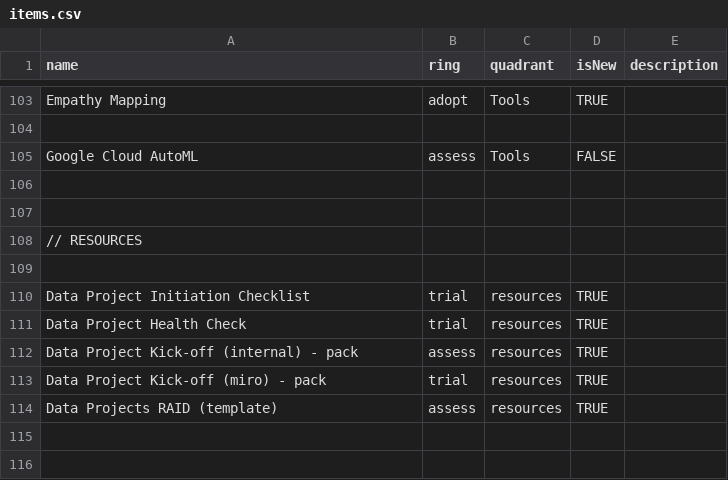
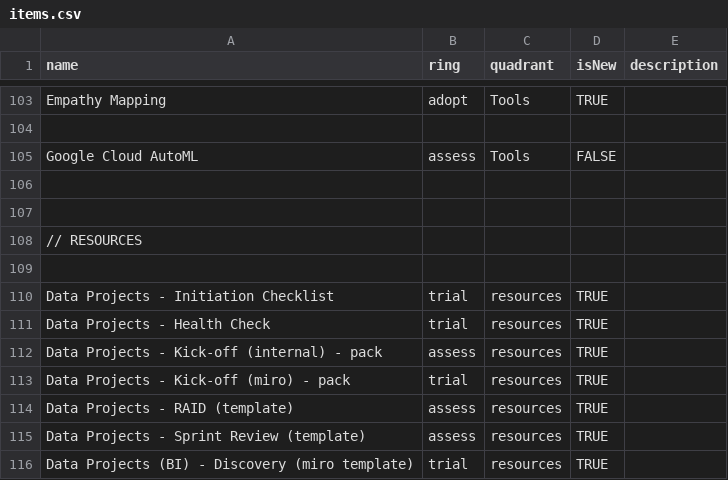
Before and after one commit to paul-aginicds/sonar, a CSV file: items.csv, drawn as a sheet; only a part is shown, gaps mark what is left out.

Commit message:
Update items.csv

```diff
--- a/items.csv
+++ b/items.csv
@@ -109,6 +109,8 @@ Google Cloud AutoML,assess,Tools,FALSE,
 
-Data Project Initiation Checklist,trial,resources,TRUE,
-Data Project Health Check,trial,resources,TRUE,
-Data Project Kick-off (internal) - pack,assess,resources,TRUE,
-Data Project Kick-off (miro) - pack,trial,resources,TRUE,
-Data Projects RAID (template),assess,resources,TRUE,
+Data Projects - Initiation Checklist,trial,resources,TRUE,
+Data Projects - Health Check,trial,resources,TRUE,
+Data Projects - Kick-off (internal) - pack,assess,resources,TRUE,
+Data Projects - Kick-off (miro) - pack,trial,resources,TRUE,
+Data Projects - RAID (template),assess,resources,TRUE,
+Data Projects - Sprint Review (template),assess,resources,TRUE
+Data Projects (BI) - Discovery (miro template),trial,resources,TRUE
```
